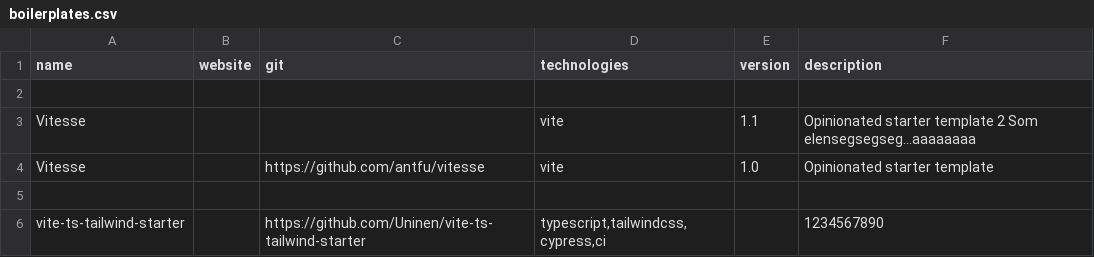
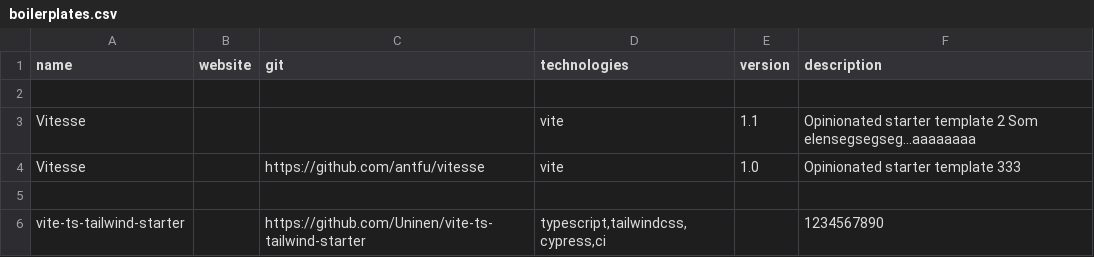
Before and after one commit to akondratsky/compendium, a CSV file: src/data/boilerplates.csv, drawn as a sheet.

Commit message:
change

```diff
--- a/src/data/boilerplates.csv
+++ b/src/data/boilerplates.csv
@@ -3,3 +3,3 @@ name;website;git;technologies;version;description
 Vitesse;  ;;vite;1.1;  Opinionated starter template 2 Som elensegsegseg...aaaaaaaa
-Vitesse;  ;https://github.com/antfu/vitesse;vite;1.0;  Opinionated starter template
+Vitesse;  ;https://github.com/antfu/vitesse;vite;1.0;  Opinionated starter template 333
 
```
